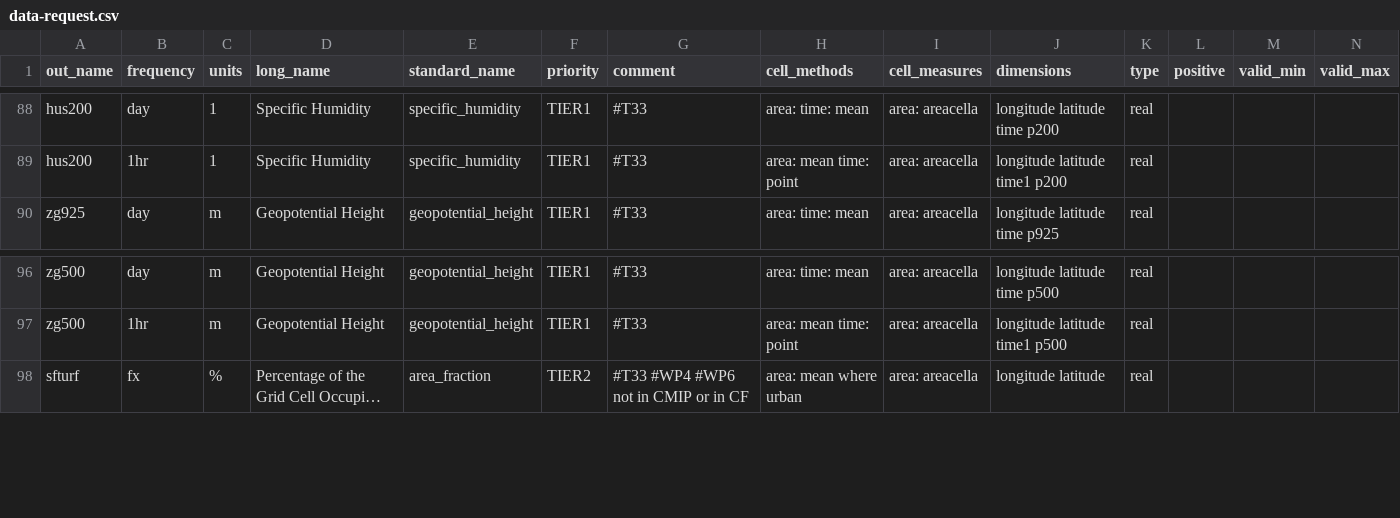
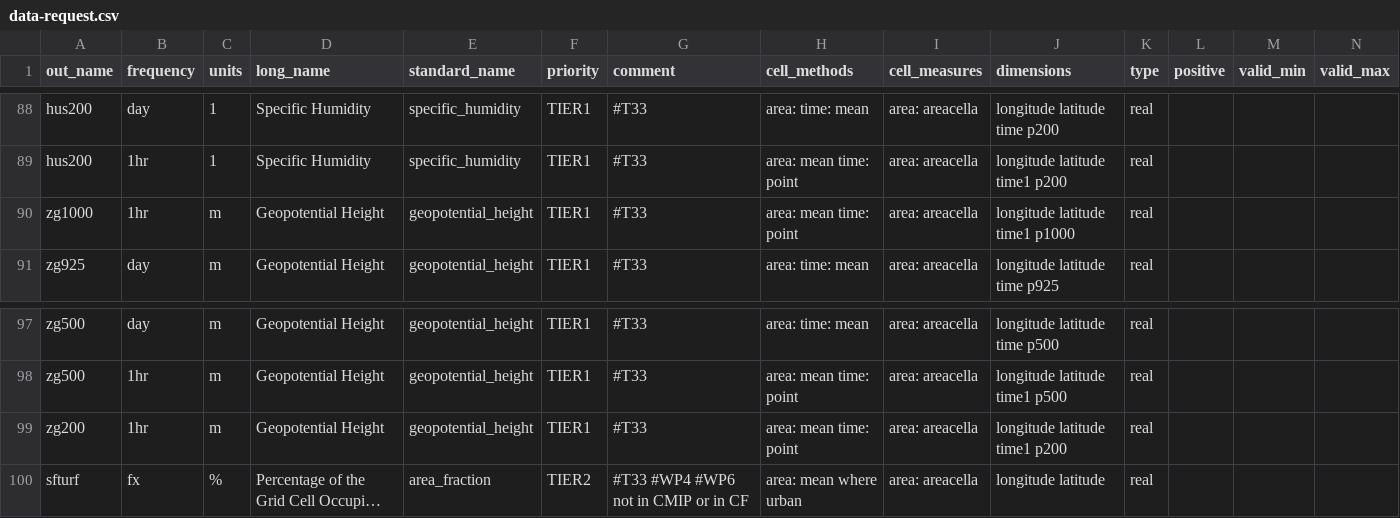
Before and after one commit to impetus4change/T32-CPRCM, a CSV file: data-request.csv, drawn as a sheet; only a part is shown, gaps mark what is left out; long unchanged cells end in …; rows hold the shown columns only; the diff names each change by its address in the sheet, - before the commit and + after, or states it on an @@ line.

Commit message:
added zg1000 and zg200 at 1hr frequency for TIER1 #T33 priority

```diff
--- a/data-request.csv
+++ b/data-request.csv
+row 90: zg1000 | 1hr | m | Geopotential Height | geopotential_height | TIER1 | #T33 | area: mean time: point | area: areacella | longitude latitude time1 p1000 | real
+row 99: zg200 | 1hr | m | Geopotential Height | geopotential_height | TIER1 | #T33 | area: mean time: point | area: areacella | longitude latitude time1 p200 | real
```
